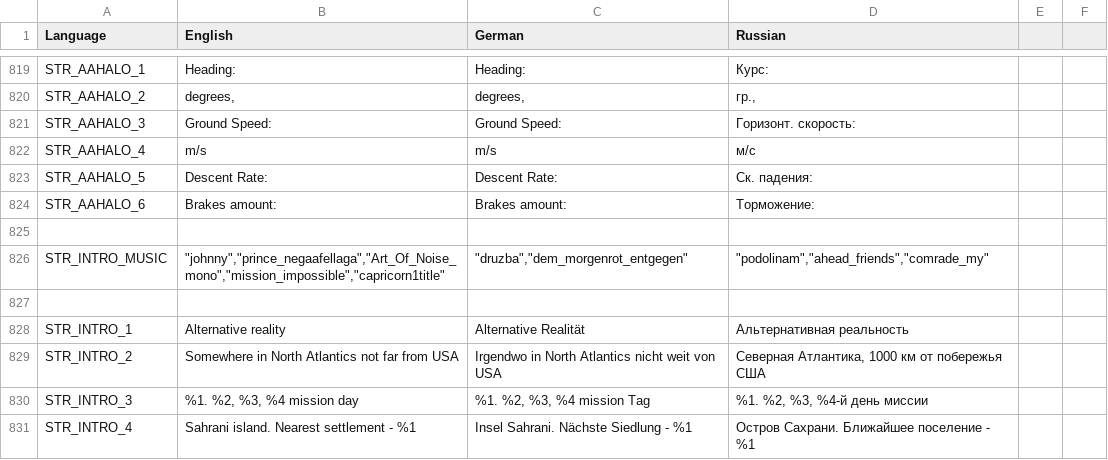
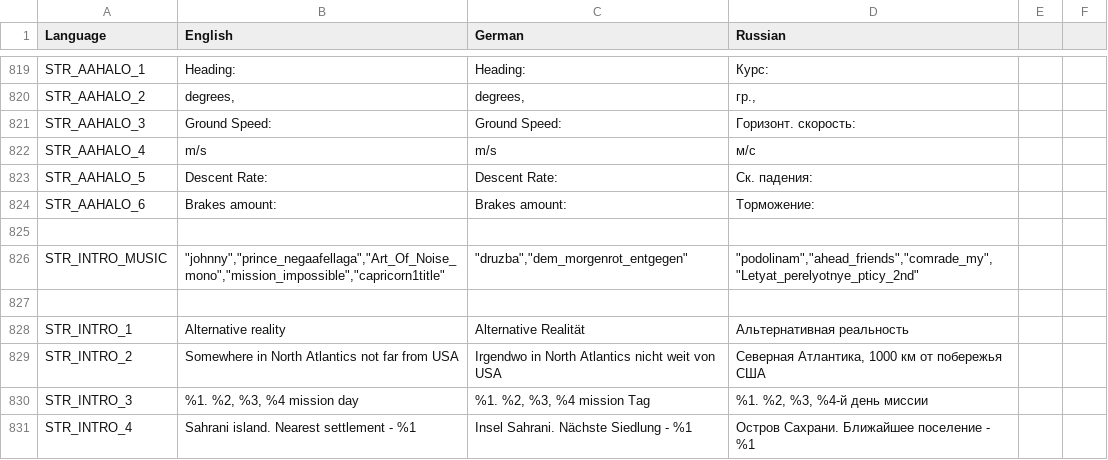
Before and after one commit to sygsky/Domination-for-Red-Engineers-server, a CSV file: stringtable.csv, drawn as a sheet; only a part is shown, gaps mark what is left out.

```diff
--- a/stringtable.csv
+++ b/stringtable.csv
@@ -825,3 +825,3 @@ STR_AAHALO_6,"Brakes amount:","Brakes amount:","Торможение:"
 
-STR_INTRO_MUSIC,"""johnny"",""prince_negaafellaga"",""Art_Of_Noise_mono"",""mission_impossible"",""capricorn1title""", """druzba"",""dem_morgenrot_entgegen""", """podolinam"",""ahead_friends"",""comrade_my"""
+STR_INTRO_MUSIC,"""johnny"",""prince_negaafellaga"",""Art_Of_Noise_mono"",""mission_impossible"",""capricorn1title""", """druzba"",""dem_morgenrot_entgegen""", """podolinam"",""ahead_friends"",""comrade_my"",""Letyat_perelyotnye_pticy_2nd"""
 
```
Also changed, not shown: 5 other files.
